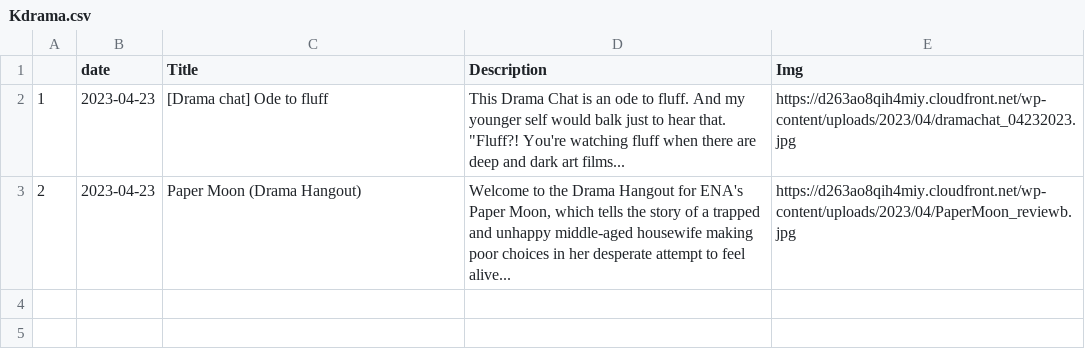
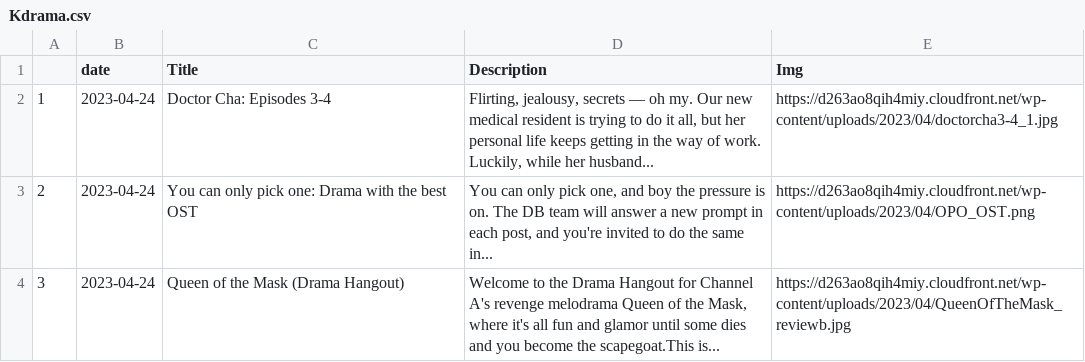
Before and after one commit to adlinakhair/tweet-bot, a CSV file: data/Kdrama.csv, drawn as a sheet.

```diff
--- a/data/Kdrama.csv
+++ b/data/Kdrama.csv
@@ -1,4 +1,5 @@
 "","date","Title","Description","Img"
-"1",2023-04-23,"[Drama chat] Ode to fluff","
-This Drama Chat is an ode to fluff. And my younger self would balk just to hear that. ""Fluff?! You're watching fluff when there are deep and dark art films...","https://d263ao8qih4miy.cloudfront.net/wp-content/uploads/2023/04/dramachat_04232023.jpg"
-"2",2023-04-23,"Paper Moon (Drama Hangout)","Welcome to the Drama Hangout for ENA's Paper Moon, which tells the story of a trapped and unhappy middle-aged housewife making poor choices in her desperate attempt to feel alive...","https://d263ao8qih4miy.cloudfront.net/wp-content/uploads/2023/04/PaperMoon_reviewb.jpg"
+"1",2023-04-24,"Doctor Cha: Episodes 3-4","Flirting, jealousy, secrets — oh my. Our new medical resident is trying to do it all, but her personal life keeps getting in the way of work. Luckily, while her husband...","https://d263ao8qih4miy.cloudfront.net/wp-content/uploads/2023/04/doctorcha3-4_1.jpg"
+"2",2023-04-24,"You can only pick one: Drama with the best OST","
+You can only pick one, and boy the pressure is on. The DB team will answer a new prompt in each post, and you're invited to do the same in...","https://d263ao8qih4miy.cloudfront.net/wp-content/uploads/2023/04/OPO_OST.png"
+"3",2023-04-24,"Queen of the Mask (Drama Hangout)","Welcome to the Drama Hangout for Channel A's revenge melodrama Queen of the Mask, where it's all fun and glamor until some dies and you become the scapegoat.This is...","https://d263ao8qih4miy.cloudfront.net/wp-content/uploads/2023/04/QueenOfTheMask_reviewb.jpg"
```
Also changed, not shown: 1 other file.
